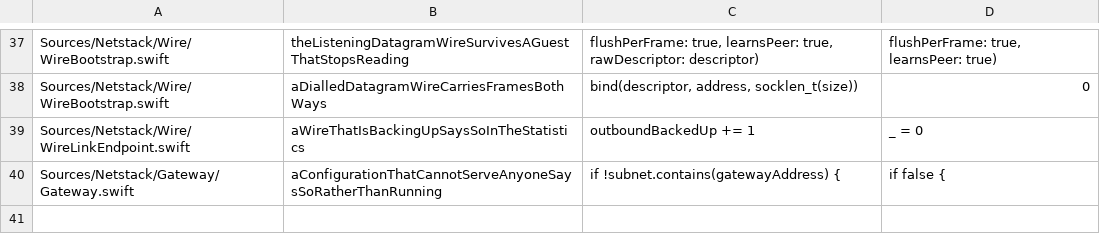
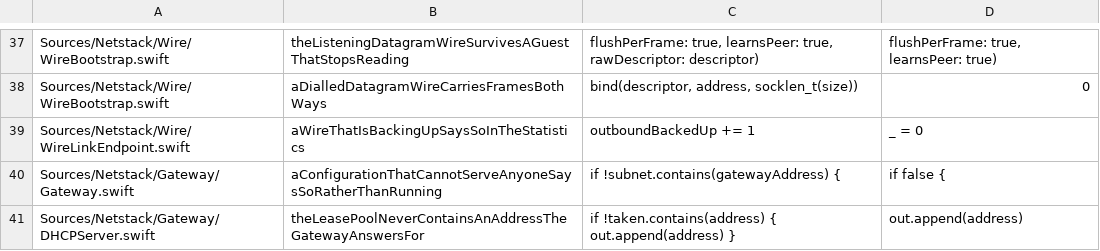
Before and after one commit to satishbabariya/swift-netstack, a TSV file: scripts/guards.tsv, drawn as a sheet; only a part is shown, gaps mark what is left out.

Commit message:
Keep the host's address out of the lease pool (#106)
The DHCP pool excluded the gateway's own address and nothing else, so it
contained the HOST address -- the one host.containers.internal resolves
to, and the one NAT translates to the host's loopback.

A guest handed it believes it is the host. The name resolves to itself,
so "reach the machine you are running on" reaches the guest instead, and
its ARP for that address collides with the gateway's own.

On the default /24 that takes two hundred and fifty guests, which is why
nothing ever saw it. On a /29 it is the fifth:

    guest 4: leased 192.168.127.5
    guest 5: leased 192.168.127.6   <- the host's address

The gateway's virtual addresses were missing from the exclusions too, for
the same reason: they are addresses it answers ARP for.

Checked through the executable, because the claim is about what the
gateway TELLS its DHCP server. A library test can only show that the pool
builder knows the rule -- which it did all along, since it was never
given the addresses. My first attempt at that test rebuilt the same
expression the gateway uses and would have passed with the call site
handing over nothing.

The smoke case exhausts a /29 and requires four leases, not merely that
none of them was the host's: a pool that ran dry at the first guest would
otherwise pass having proved nothing.

```diff
--- a/scripts/guards.tsv
+++ b/scripts/guards.tsv
@@ -40 +40,2 @@ Sources/Netstack/Wire/WireLinkEndpoint.swift	aWireThatIsBackingUpSaysSoInTheStat
 Sources/Netstack/Gateway/Gateway.swift	aConfigurationThatCannotServeAnyoneSaysSoRatherThanRunning	            if !subnet.contains(gatewayAddress) {	            if false {
+Sources/Netstack/Gateway/DHCPServer.swift	theLeasePoolNeverContainsAnAddressTheGatewayAnswersFor	            if !taken.contains(address) { out.append(address) }	            out.append(address)
```
Also changed, not shown: 5 other files.
